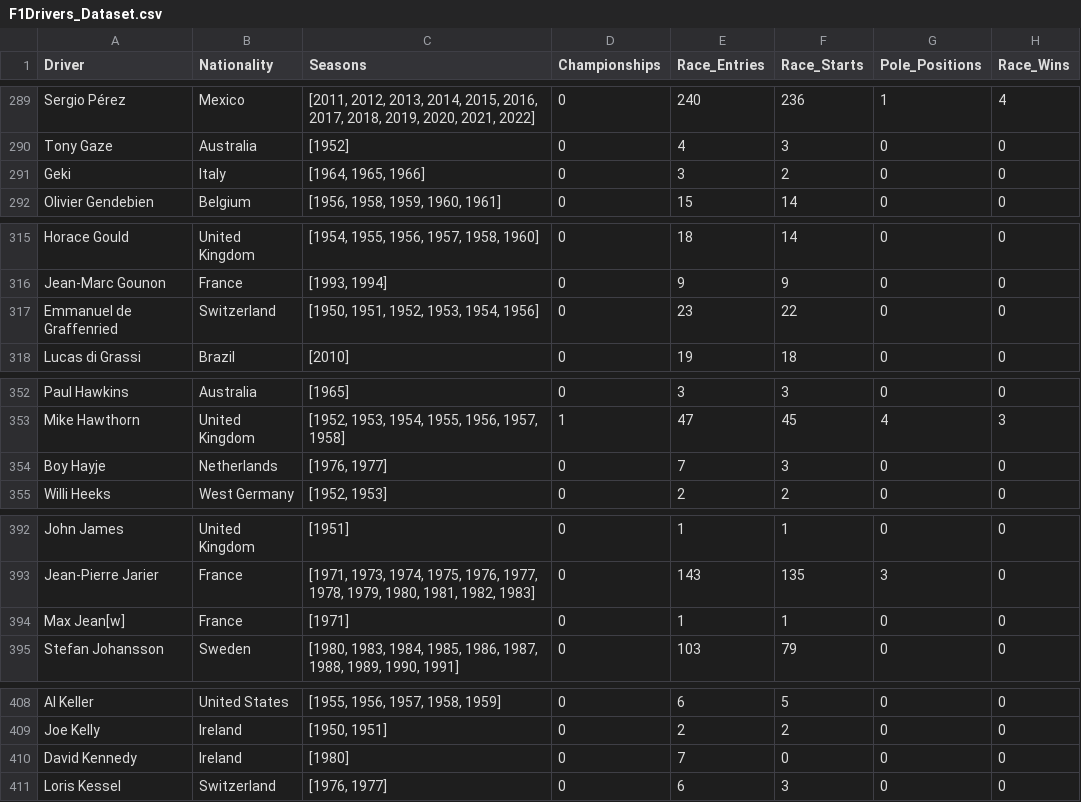
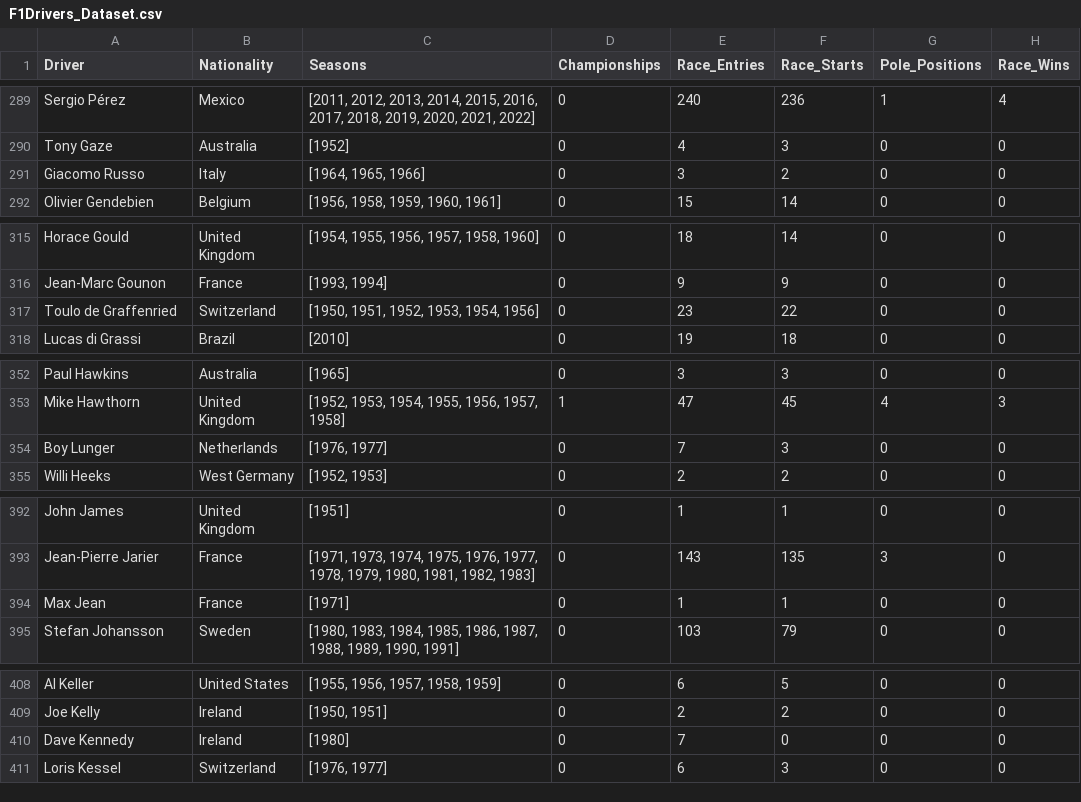
Before and after one commit to Denchan-san/Formula1_datasets, a CSV file: input_csv/F1Drivers_Dataset.csv, drawn as a sheet; only a part is shown, gaps mark what is left out; the diff covers the shown part only; the diff names each change by its address in the sheet, - before the commit and + after, or states it on an @@ line.

```diff
--- a/input_csv/F1Drivers_Dataset.csv
+++ b/input_csv/F1Drivers_Dataset.csv
-A291 (Driver): Geki
+A291 (Driver): Giacomo Russo
-A317 (Driver): Emmanuel de Graffenried
+A317 (Driver): Toulo de Graffenried
-A354 (Driver): Boy Hayje
+A354 (Driver): Boy Lunger
-A394 (Driver): Max Jean[w]
+A394 (Driver): Max Jean
-A410 (Driver): David Kennedy
+A410 (Driver): Dave Kennedy
```
Also changed, not shown: 22 edited cells elsewhere in this file, 4 other files.
